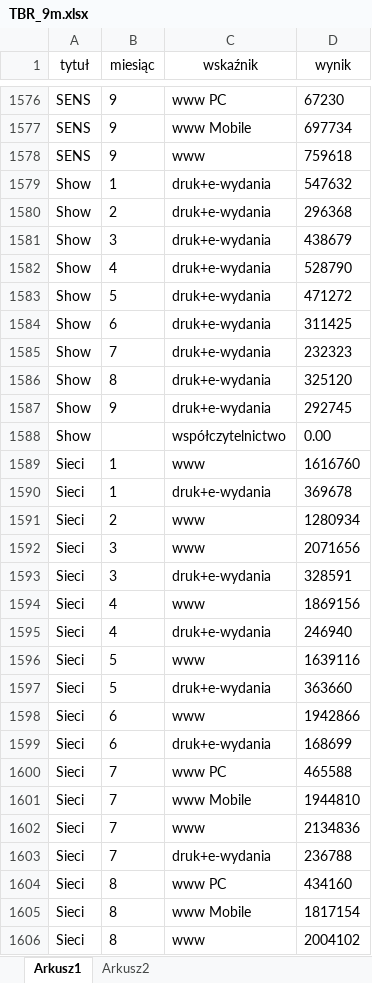
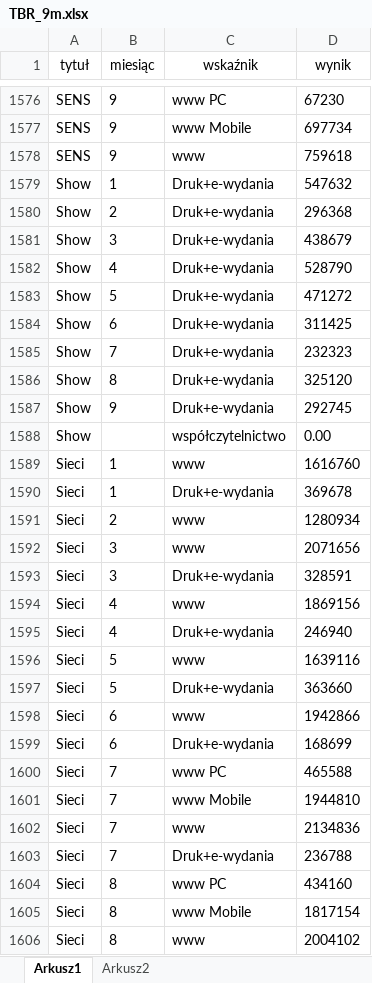
Before and after one commit to PolskieBadaniaCzytelnictwa/TR, an Excel workbook: TBR_9m.xlsx, sheet Arkusz1, drawn as a sheet; only a part is shown, gaps mark what is left out; values as stored, in another font and other column widths than the file's, no borders; the diff covers the shown part only; the diff names each change by its address in the sheet, - before the commit and + after, or states it on an @@ line.

```diff
--- a/TBR_9m.xlsx (sheet Arkusz1)
+++ b/TBR_9m.xlsx (sheet Arkusz1)
-C1579:C1587 (wskaźnik): druk+e-wydania
+C1579:C1587 (wskaźnik): Druk+e-wydania
-C1590 (wskaźnik): druk+e-wydania
+C1590 (wskaźnik): Druk+e-wydania
-C1593 (wskaźnik): druk+e-wydania
+C1593 (wskaźnik): Druk+e-wydania
-C1595 (wskaźnik): druk+e-wydania
+C1595 (wskaźnik): Druk+e-wydania
-C1597 (wskaźnik): druk+e-wydania
+C1597 (wskaźnik): Druk+e-wydania
-C1599 (wskaźnik): druk+e-wydania
+C1599 (wskaźnik): Druk+e-wydania
-C1603 (wskaźnik): druk+e-wydania
+C1603 (wskaźnik): Druk+e-wydania
```
Also changed, not shown: 675 edited cells elsewhere in this sheet, kat.xlsx, 1 other file.
